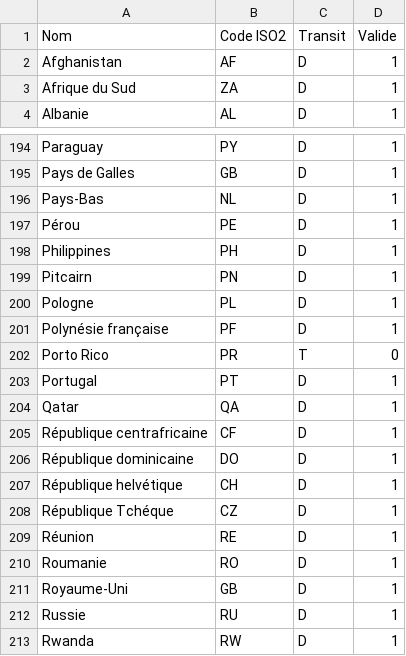
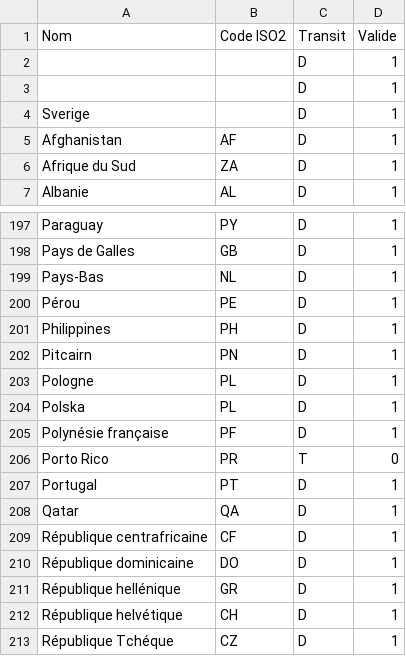
Before and after one commit to adminIsoSet/Isoset, a CSV file: IsoSet.csv, drawn as a sheet; only a part is shown, gaps mark what is left out; the shorter side is filled out with more unchanged rows; the diff names each change by its address in the sheet, - before the commit and + after, or states it on an @@ line.

Commit message:
Mise à jour via IsoEdit (Web Interface)

```diff
--- a/IsoSet.csv
+++ b/IsoSet.csv
+row 2:  |  | D | 1
+row 3:  |  | D | 1
+row 4: Sverige |  | D | 1
+row 204: Polska | PL | D | 1
+row 211: République hellénique | GR | D | 1
```
